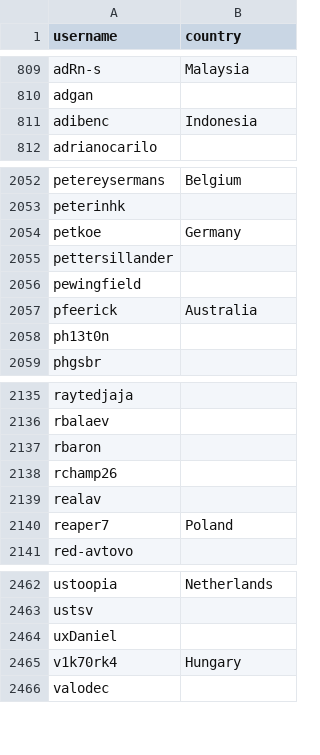
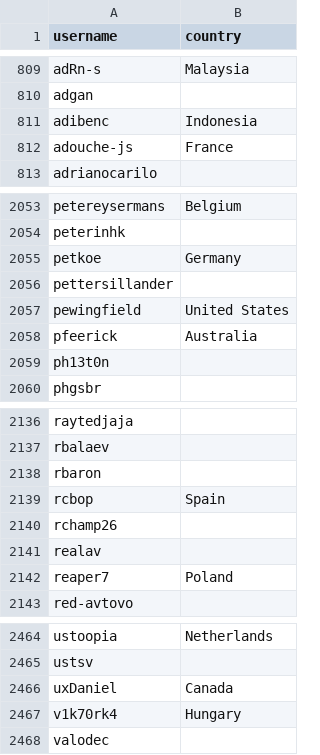
Before and after one commit to met67/alexbelgium-hassio-addons, a CSV file: .github/stargazer_countries.csv, drawn as a sheet; only a part is shown, gaps mark what is left out.

```diff
--- a/.github/stargazer_countries.csv
+++ b/.github/stargazer_countries.csv
@@ -811,2 +811,3 @@ adgan,
 adibenc,Indonesia
+adouche-js,France
 adrianocarilo,
@@ -2055,3 +2056,3 @@ petkoe,Germany
 pettersillander,
-pewingfield,
+pewingfield,United States
 pfeerick,Australia
@@ -2137,2 +2138,3 @@ rbalaev,
 rbaron,
+rcbop,Spain
 rchamp26,
@@ -2463,3 +2465,3 @@ ustoopia,Netherlands
 ustsv,
-uxDaniel,
+uxDaniel,Canada
 v1k70rk4,Hungary
```
Also changed, not shown: 1 other file.
